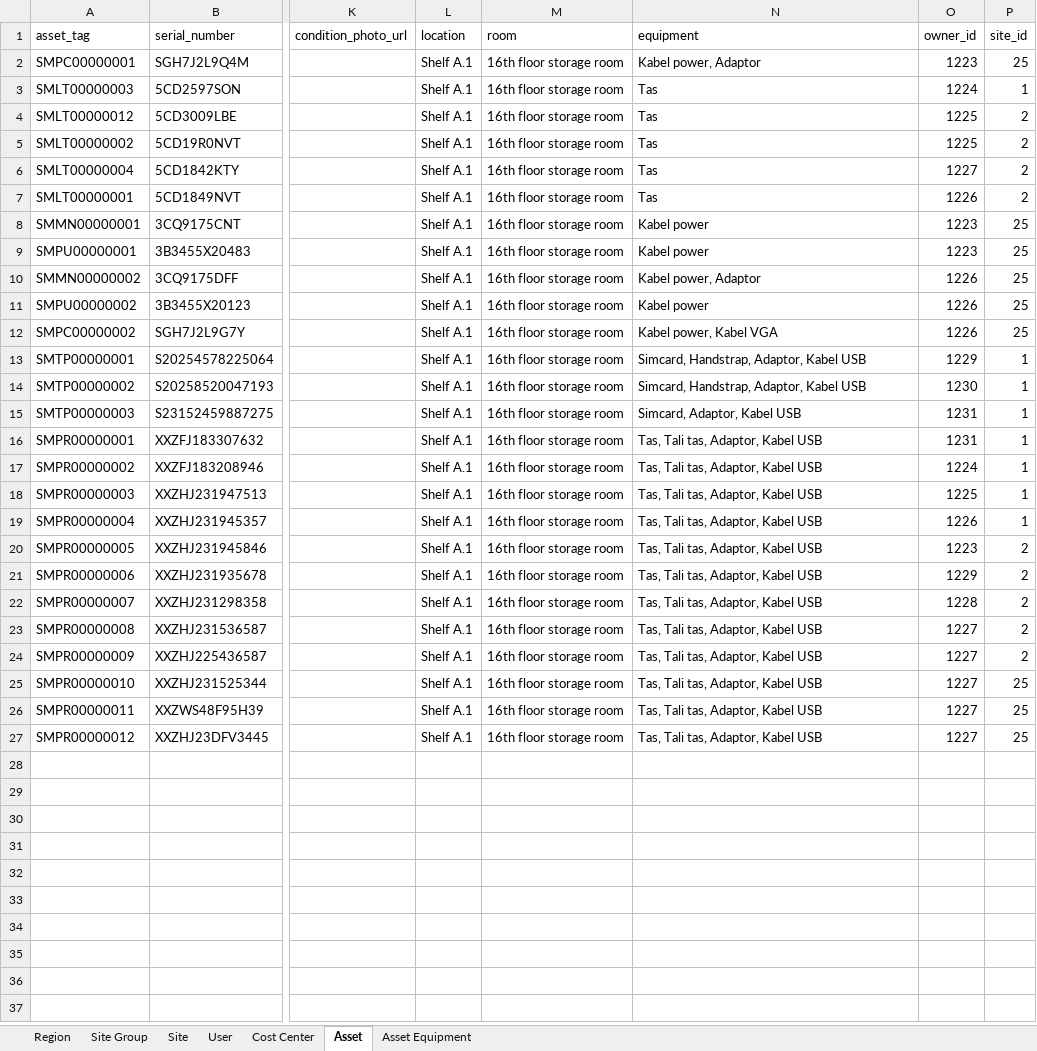
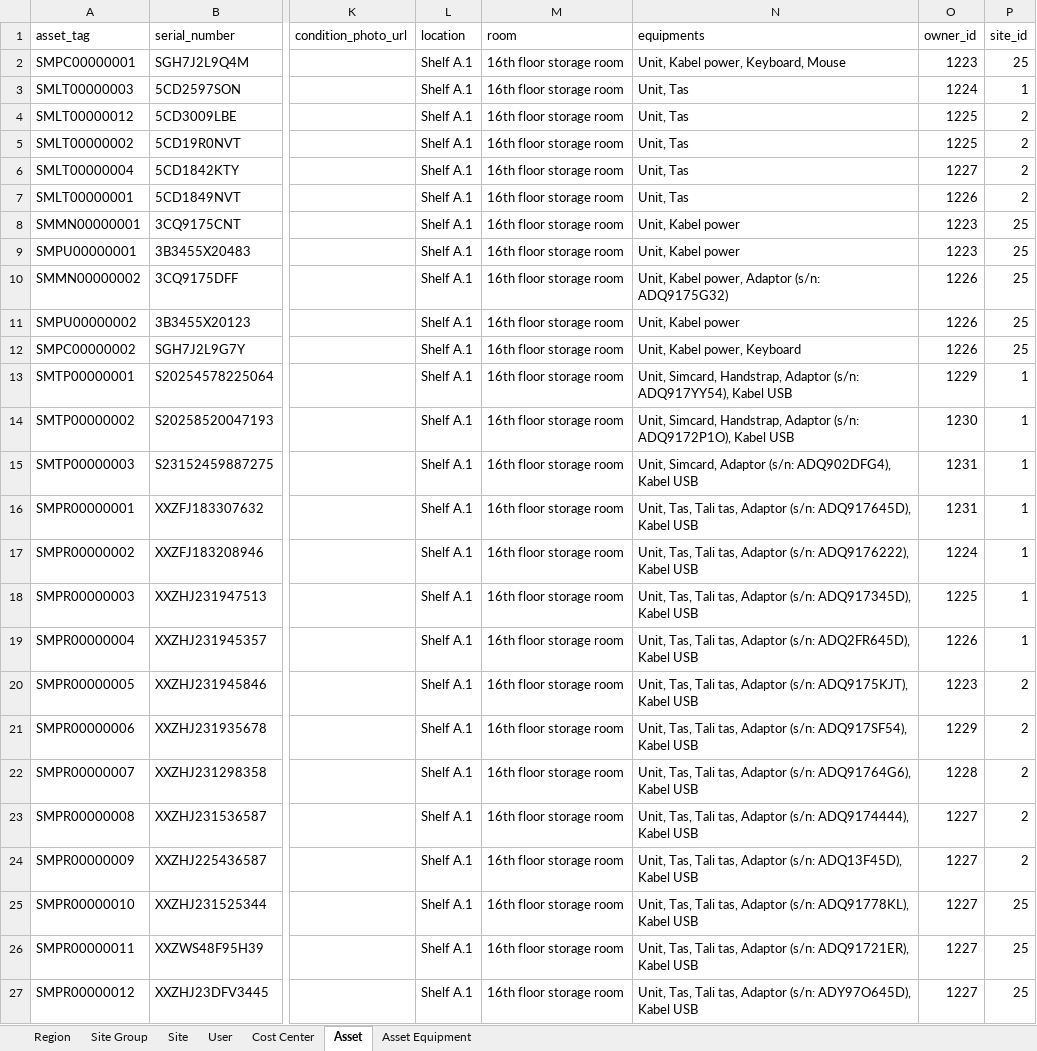
Before and after one commit to Sam-Gunawan/SOSMIT, an Excel workbook: backend/internal/seed/seed_data/mst_dummy_data.xlsx, sheet Asset, drawn as a sheet; only a part is shown, gaps mark what is left out; values as stored, in another font and other column widths than the file's, no borders; the diff names each change by its address in the sheet, - before the commit and + after, or states it on an @@ line.

Commit message:
update asset CSV seed data to include additional equipment details and modify dummy data file

```diff
--- a/backend/internal/seed/seed_data/mst_dummy_data.xlsx (sheet Asset)
+++ b/backend/internal/seed/seed_data/mst_dummy_data.xlsx (sheet Asset)
-N1: equipment
+N1: equipments
-N2 (equipments): Kabel power, Adaptor
+N2 (equipments): Unit, Kabel power, Keyboard, Mouse
-N3:N7 (equipments): Tas
+N3:N7 (equipments): Unit, Tas
-N8:N9 (equipments): Kabel power
+N8:N9 (equipments): Unit, Kabel power
-N10 (equipments): Kabel power, Adaptor
+N10 (equipments): Unit, Kabel power, Adaptor (s/n: ADQ9175G32)
-N11 (equipments): Kabel power
+N11 (equipments): Unit, Kabel power
-N12 (equipments): Kabel power, Kabel VGA
+N12 (equipments): Unit, Kabel power, Keyboard
-N13 (equipments): Simcard, Handstrap, Adaptor, Kabel USB
+N13 (equipments): Unit, Simcard, Handstrap, Adaptor (s/n: ADQ917YY54), Kabel USB
-N14 (equipments): Simcard, Handstrap, Adaptor, Kabel USB
+N14 (equipments): Unit, Simcard, Handstrap, Adaptor (s/n: ADQ9172P1O), Kabel USB
-N15 (equipments): Simcard, Adaptor, Kabel USB
+N15 (equipments): Unit, Simcard, Adaptor (s/n: ADQ902DFG4), Kabel USB
-N16 (equipments): Tas, Tali tas, Adaptor, Kabel USB
+N16 (equipments): Unit, Tas, Tali tas, Adaptor (s/n: ADQ917645D), Kabel USB
-N17 (equipments): Tas, Tali tas, Adaptor, Kabel USB
+N17 (equipments): Unit, Tas, Tali tas, Adaptor (s/n: ADQ9176222), Kabel USB
-N18 (equipments): Tas, Tali tas, Adaptor, Kabel USB
+N18 (equipments): Unit, Tas, Tali tas, Adaptor (s/n: ADQ917345D), Kabel USB
-N19 (equipments): Tas, Tali tas, Adaptor, Kabel USB
+N19 (equipments): Unit, Tas, Tali tas, Adaptor (s/n: ADQ2FR645D), Kabel USB
-N20 (equipments): Tas, Tali tas, Adaptor, Kabel USB
+N20 (equipments): Unit, Tas, Tali tas, Adaptor (s/n: ADQ9175KJT), Kabel USB
-N21 (equipments): Tas, Tali tas, Adaptor, Kabel USB
+N21 (equipments): Unit, Tas, Tali tas, Adaptor (s/n: ADQ917SF54), Kabel USB
-N22 (equipments): Tas, Tali tas, Adaptor, Kabel USB
+N22 (equipments): Unit, Tas, Tali tas, Adaptor (s/n: ADQ91764G6), Kabel USB
-N23 (equipments): Tas, Tali tas, Adaptor, Kabel USB
+N23 (equipments): Unit, Tas, Tali tas, Adaptor (s/n: ADQ9174444), Kabel USB
-N24 (equipments): Tas, Tali tas, Adaptor, Kabel USB
+N24 (equipments): Unit, Tas, Tali tas, Adaptor (s/n: ADQ13F45D), Kabel USB
-N25 (equipments): Tas, Tali tas, Adaptor, Kabel USB
+N25 (equipments): Unit, Tas, Tali tas, Adaptor (s/n: ADQ91778KL), Kabel USB
-N26 (equipments): Tas, Tali tas, Adaptor, Kabel USB
+N26 (equipments): Unit, Tas, Tali tas, Adaptor (s/n: ADQ91721ER), Kabel USB
-N27 (equipments): Tas, Tali tas, Adaptor, Kabel USB
+N27 (equipments): Unit, Tas, Tali tas, Adaptor (s/n: ADY97O645D), Kabel USB
```
Also changed, not shown: sheet Site, sheet Asset Equipment, 2 other files.
